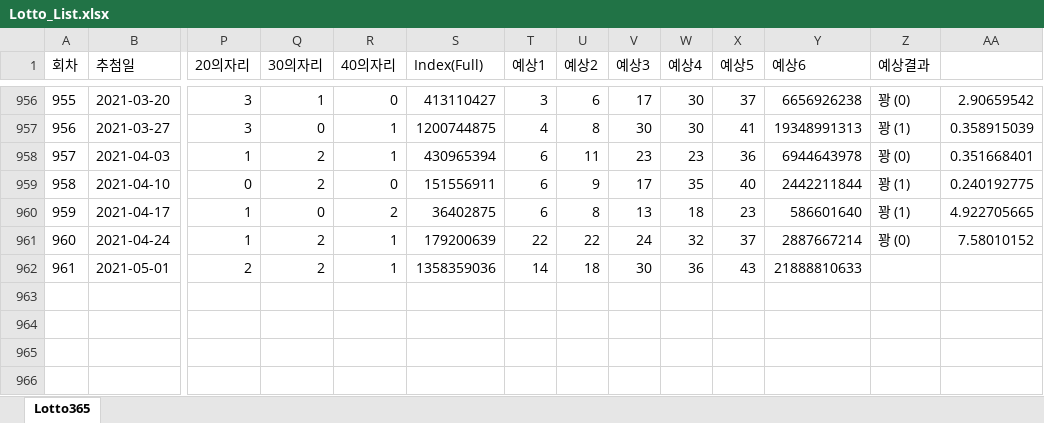
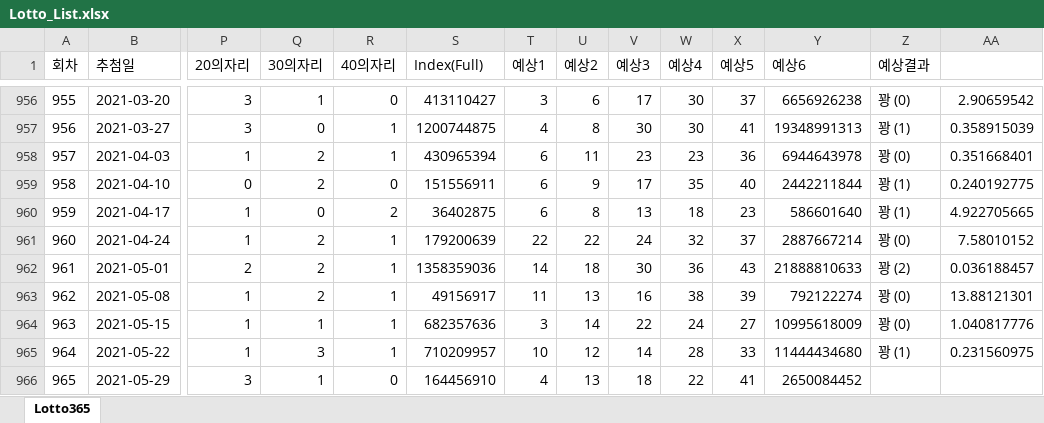
Before and after one commit to whalsrb100/gamble, an Excel workbook: Lotto_List.xlsx, sheet Lotto365, drawn as a sheet; only a part is shown, gaps mark what is left out; values as stored, in another font and other column widths than the file's, no borders; rows hold the shown columns only; the diff names each change by its address in the sheet, - before the commit and + after, or states it on an @@ line.

```diff
--- a/Lotto_List.xlsx (sheet Lotto365)
+++ b/Lotto_List.xlsx (sheet Lotto365)
-Z962 (예상결과): (empty)
+Z962 (예상결과): 꽝 (2)
-AA962: (empty)
+AA962: 0.036188457
+row 963: 962 | 2021-05-08 | 1 | 2 | 1 | 49156917 | 11 | 13 | 16 | 38 | 39 | 792122274 | 꽝 (0) | 13.88121301
+row 964: 963 | 2021-05-15 | 1 | 1 | 1 | 682357636 | 3 | 14 | 22 | 24 | 27 | 10995618009 | 꽝 (0) | 1.040817776
+row 965: 964 | 2021-05-22 | 1 | 3 | 1 | 710209957 | 10 | 12 | 14 | 28 | 33 | 11444434680 | 꽝 (1) | 0.231560975
+row 966: 965 | 2021-05-29 | 3 | 1 | 0 | 164456910 | 4 | 13 | 18 | 22 | 41 | 2650084452
```
Also changed, not shown: 3 other files.
